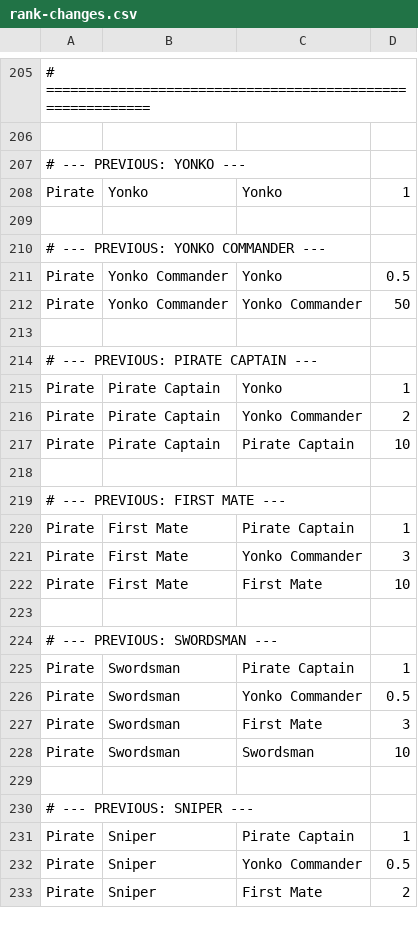
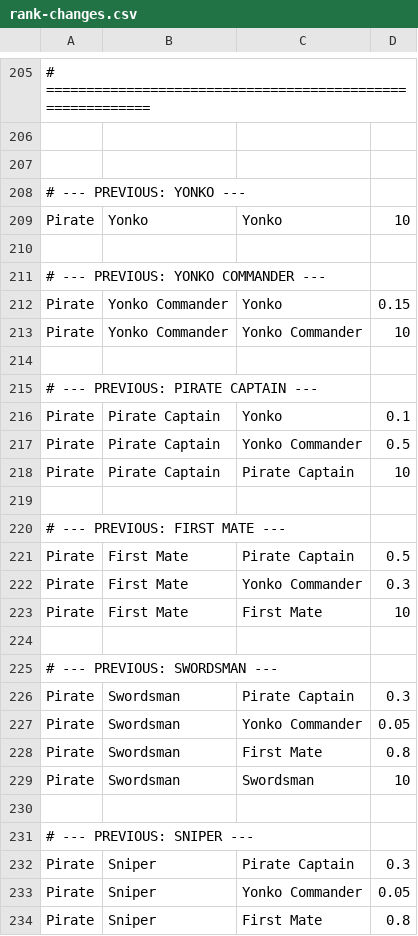
Before and after one commit to Marmlo/OPRCG, a CSV file: data/rank-changes.csv, drawn as a sheet; only a part is shown, gaps mark what is left out; addresses are those after the commit; the diff covers the shown part only; the diff names each change by its address in the sheet, - before the commit and + after, or states it on an @@ line.

```diff
--- a/data/rank-changes.csv
+++ b/data/rank-changes.csv
+row 207: (empty)
-D209: 1
+D209: 10
-D212: 0.5
+D212: 0.15
-D213: 50
+D213: 10
-D216: 1
+D216: 0.1
-D217: 2
+D217: 0.5
-D221: 1
+D221: 0.5
-D222: 3
+D222: 0.3
-D226: 1
+D226: 0.3
-D227: 0.5
+D227: 0.05
-D228: 3
+D228: 0.8
-D232: 1
+D232: 0.3
-D233: 0.5
+D233: 0.05
-D234: 2
+D234: 0.8
```
Also changed, not shown: 2 added rows, 18 removed rows and 65 edited cells elsewhere in this file.
